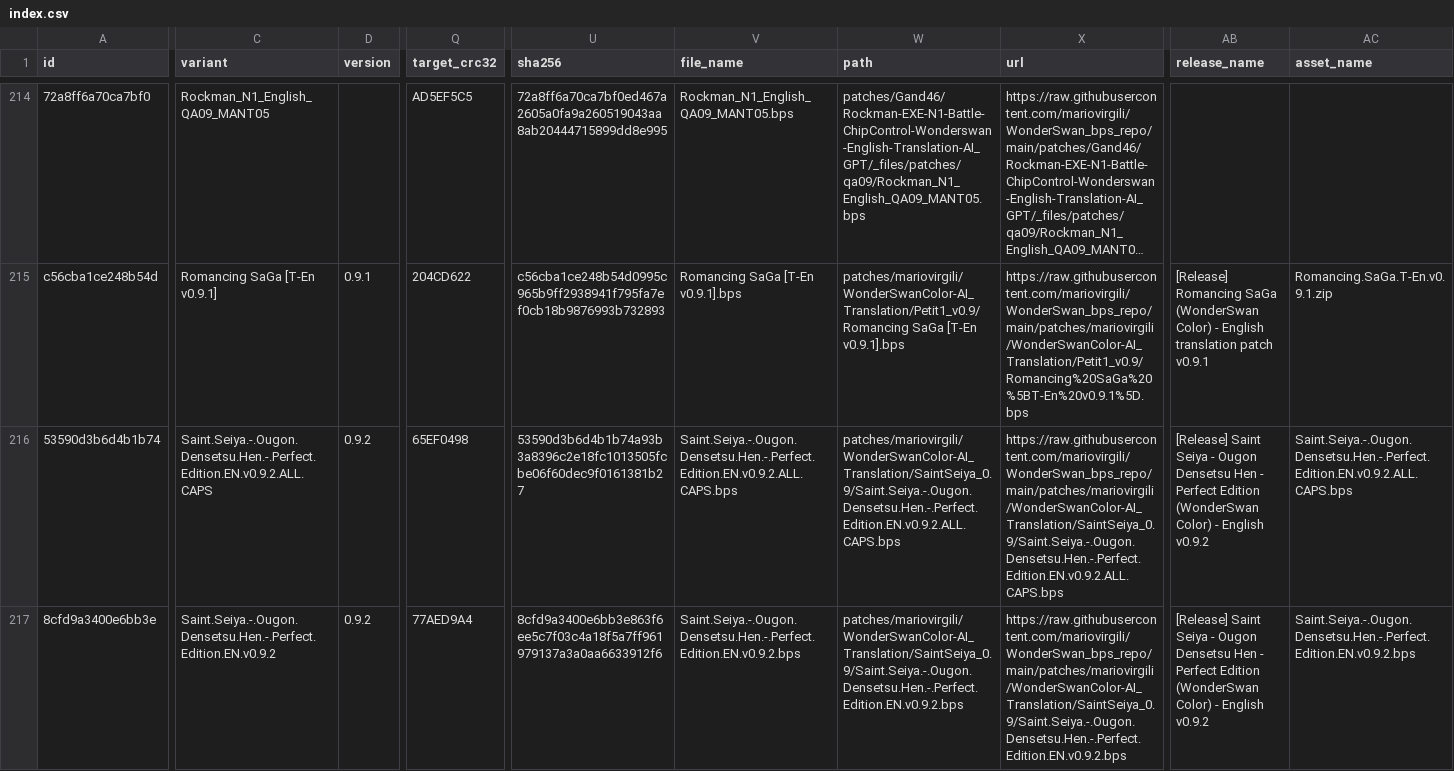
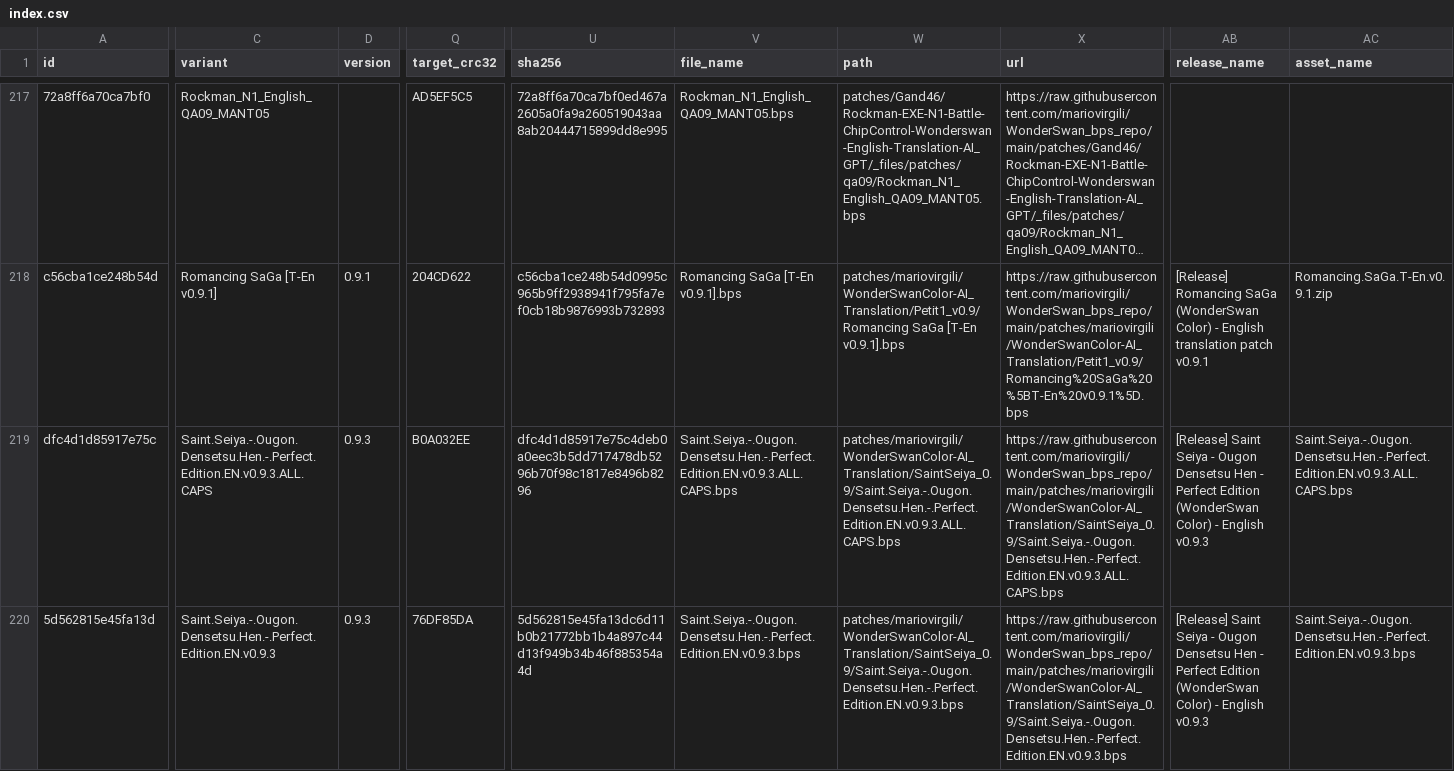
Before and after one commit to mariovirgili/WonderSwan_bps_repo, a CSV file: index.csv, drawn as a sheet; only a part is shown, gaps mark what is left out; long unchanged cells end in …; addresses are those after the commit; the diff covers the shown part only; the diff names each change by its address in the sheet, - before the commit and + after, or states it on an @@ line.

```diff
--- a/index.csv
+++ b/index.csv
-A219 (id): 53590d3b6d4b1b74
+A219 (id): dfc4d1d85917e75c
-C219 (variant): Saint.Seiya.-.Ougon.Densetsu.Hen.-.Perfect.Edition.EN.v0.9.2.ALL.CAPS
+C219 (variant): Saint.Seiya.-.Ougon.Densetsu.Hen.-.Perfect.Edition.EN.v0.9.3.ALL.CAPS
-D219:D220 (version): 0.9.2
+D219:D220 (version): 0.9.3
-Q219 (target_crc32): 65EF0498
+Q219 (target_crc32): B0A032EE
-U219 (sha256): 53590d3b6d4b1b74a93b3a8396c2e18fc1013505fcbe06f60dec9f0161381b27
+U219 (sha256): dfc4d1d85917e75c4deb0a0eec3b5dd717478db5296b70f98c1817e8496b8296
-V219 (file_name): Saint.Seiya.-.Ougon.Densetsu.Hen.-.Perfect.Edition.EN.v0.9.2.ALL.CAPS.bps
+V219 (file_name): Saint.Seiya.-.Ougon.Densetsu.Hen.-.Perfect.Edition.EN.v0.9.3.ALL.CAPS.bps
-W219 (path): patches/mariovirgili/WonderSwanColor-AI_Translation/SaintSeiya_0.9/Saint.Seiya.-.Ougon.Densetsu.Hen.-.Perfect.Edition.EN.v0.9.2.ALL.CAPS.bps
+W219 (path): patches/mariovirgili/WonderSwanColor-AI_Translation/SaintSeiya_0.9/Saint.Seiya.-.Ougon.Densetsu.Hen.-.Perfect.Edition.EN.v0.9.3.ALL.CAPS.bps
-X219 (url): https://raw.githubusercontent.com/mariovirgili/WonderSwan_bps_repo/main/patches/mariovirgili/WonderSwanColor-AI_Translation/SaintSeiya_0.9/Saint.Seiya.-.Ougon.Densetsu.Hen.-.Perfect.Edition.EN.v0.9.2.ALL.CAPS.bps
+X219 (url): https://raw.githubusercontent.com/mariovirgili/WonderSwan_bps_repo/main/patches/mariovirgili/WonderSwanColor-AI_Translation/SaintSeiya_0.9/Saint.Seiya.-.Ougon.Densetsu.Hen.-.Perfect.Edition.EN.v0.9.3.ALL.CAPS.bps
-AB219:AB220 (release_name): …- English v0.9.2
+AB219:AB220 (release_name): …- English v0.9.3
-AC219 (asset_name): Saint.Seiya.-.Ougon.Densetsu.Hen.-.Perfect.Edition.EN.v0.9.2.ALL.CAPS.bps
+AC219 (asset_name): Saint.Seiya.-.Ougon.Densetsu.Hen.-.Perfect.Edition.EN.v0.9.3.ALL.CAPS.bps
-A220 (id): 8cfd9a3400e6bb3e
+A220 (id): 5d562815e45fa13d
-C220 (variant): Saint.Seiya.-.Ougon.Densetsu.Hen.-.Perfect.Edition.EN.v0.9.2
+C220 (variant): Saint.Seiya.-.Ougon.Densetsu.Hen.-.Perfect.Edition.EN.v0.9.3
-Q220 (target_crc32): 77AED9A4
+Q220 (target_crc32): 76DF85DA
-U220 (sha256): 8cfd9a3400e6bb3e863f6ee5c7f03c4a18f5a7ff961979137a3a0aa6633912f6
+U220 (sha256): 5d562815e45fa13dc6d11b0b21772bb1b4a897c44d13f949b34b46f885354a4d
-V220 (file_name): Saint.Seiya.-.Ougon.Densetsu.Hen.-.Perfect.Edition.EN.v0.9.2.bps
+V220 (file_name): Saint.Seiya.-.Ougon.Densetsu.Hen.-.Perfect.Edition.EN.v0.9.3.bps
-W220 (path): patches/mariovirgili/WonderSwanColor-AI_Translation/SaintSeiya_0.9/Saint.Seiya.-.Ougon.Densetsu.Hen.-.Perfect.Edition.EN.v0.9.2.bps
+W220 (path): patches/mariovirgili/WonderSwanColor-AI_Translation/SaintSeiya_0.9/Saint.Seiya.-.Ougon.Densetsu.Hen.-.Perfect.Edition.EN.v0.9.3.bps
-X220 (url): https://raw.githubusercontent.com/mariovirgili/WonderSwan_bps_repo/main/patches/mariovirgili/WonderSwanColor-AI_Translation/SaintSeiya_0.9/Saint.Seiya.-.Ougon.Densetsu.Hen.-.Perfect.Edition.EN.v0.9.2.bps
+X220 (url): https://raw.githubusercontent.com/mariovirgili/WonderSwan_bps_repo/main/patches/mariovirgili/WonderSwanColor-AI_Translation/SaintSeiya_0.9/Saint.Seiya.-.Ougon.Densetsu.Hen.-.Perfect.Edition.EN.v0.9.3.bps
-AC220 (asset_name): Saint.Seiya.-.Ougon.Densetsu.Hen.-.Perfect.Edition.EN.v0.9.2.bps
+AC220 (asset_name): Saint.Seiya.-.Ougon.Densetsu.Hen.-.Perfect.Edition.EN.v0.9.3.bps
```
Also changed, not shown: 5 added rows and 1 edited cell elsewhere in this file, 34 other files.
